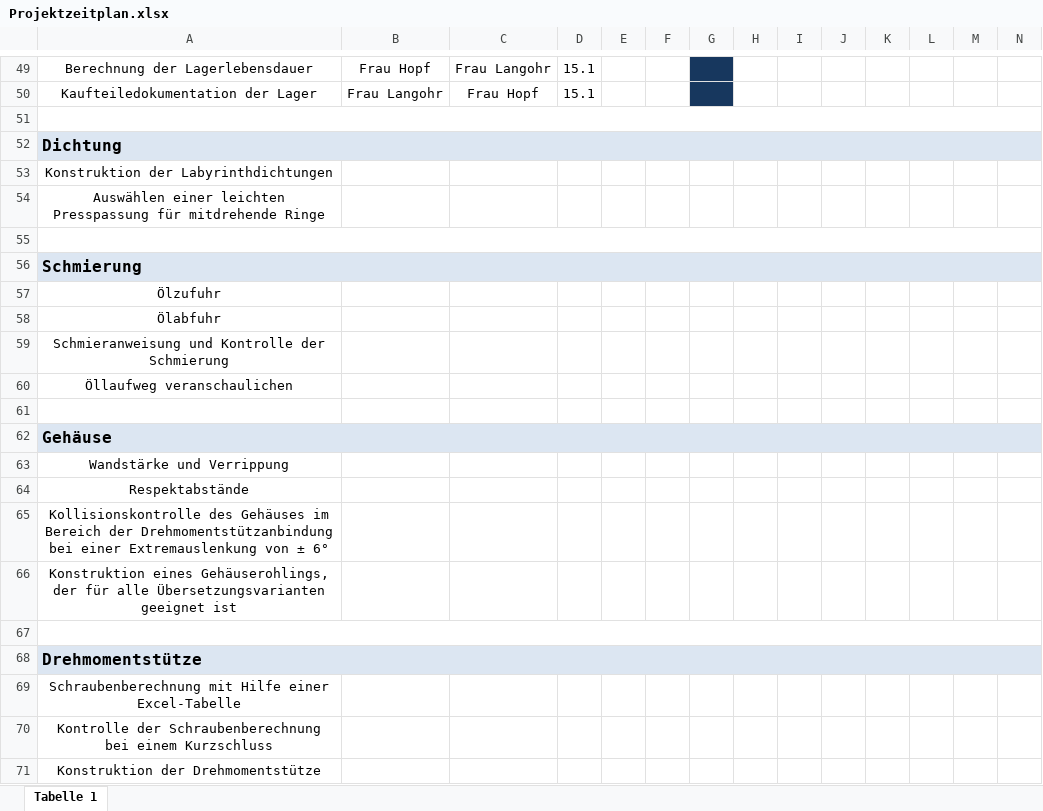
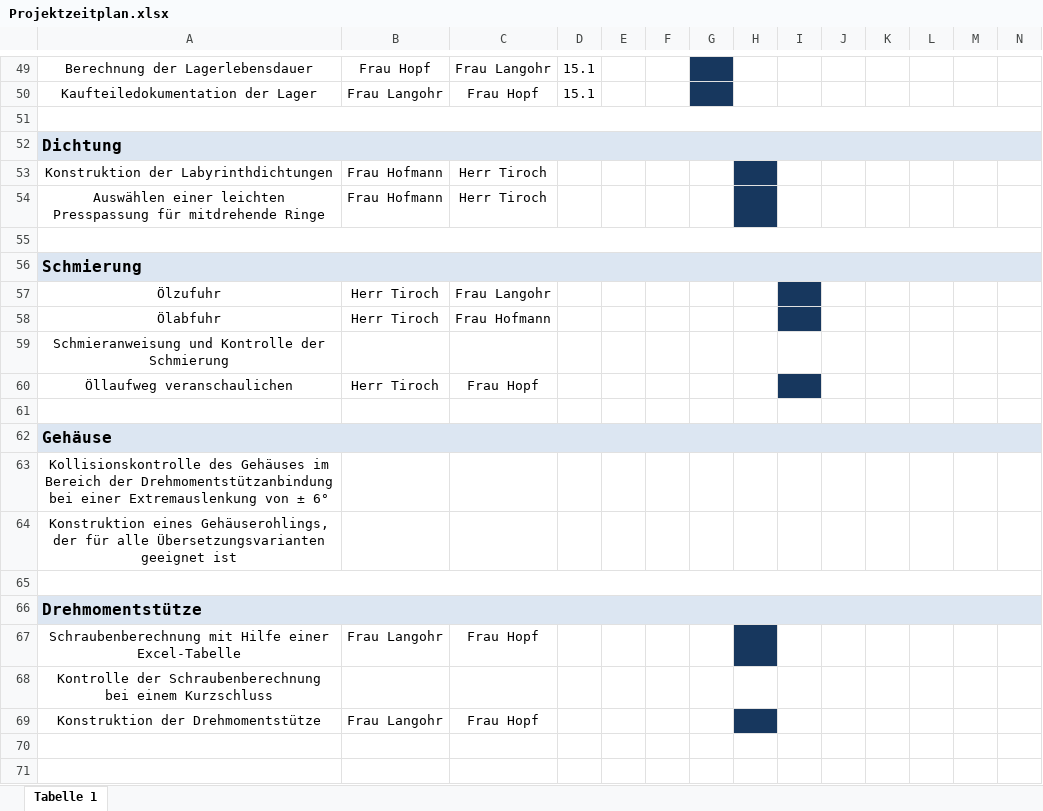
Before and after one commit to MattdewT/KE4, an Excel workbook: Projektzeitplan.xlsx, sheet Tabelle 1, drawn as a sheet; only a part is shown, gaps mark what is left out; values as stored, in another font and other column widths than the file's, no borders; removed rows and columns are numbered as before the commit, all else as after; rows hold the shown columns only; the diff covers the shown part only; the diff names each change by its address in the sheet, - before the commit and + after, or states it on an @@ line.

Commit message:
Projektzeitplan blaue Blöcke

```diff
--- a/Projektzeitplan.xlsx (sheet Tabelle 1)
+++ b/Projektzeitplan.xlsx (sheet Tabelle 1)
-B53:B54: (empty)
+B53:B54: Frau Hofmann
-C53:C54: (empty)
+C53:C54: Herr Tiroch
-H53:H54 fill: none
+H53:H54 fill: #17375E
-B57:B58: (empty)
+B57:B58: Herr Tiroch
-C57: (empty)
+C57: Frau Langohr
-I57:I58 fill: none
+I57:I58 fill: #17375E
-C58: (empty)
+C58: Frau Hofmann
-B60: (empty)
+B60: Herr Tiroch
-C60: (empty)
+C60: Frau Hopf
-I60 fill: none
+I60 fill: #17375E
-row 63: Wandstärke und Verrippung
-row 64: Respektabstände
-B67: (empty)
+B67: Frau Langohr
-C67: (empty)
+C67: Frau Hopf
-H67 fill: none
+H67 fill: #17375E
-B69: (empty)
+B69: Frau Langohr
-C69: (empty)
+C69: Frau Hopf
-H69 fill: none
+H69 fill: #17375E
```
Also changed, not shown: 21 edited cells and cell formats elsewhere in this sheet.
